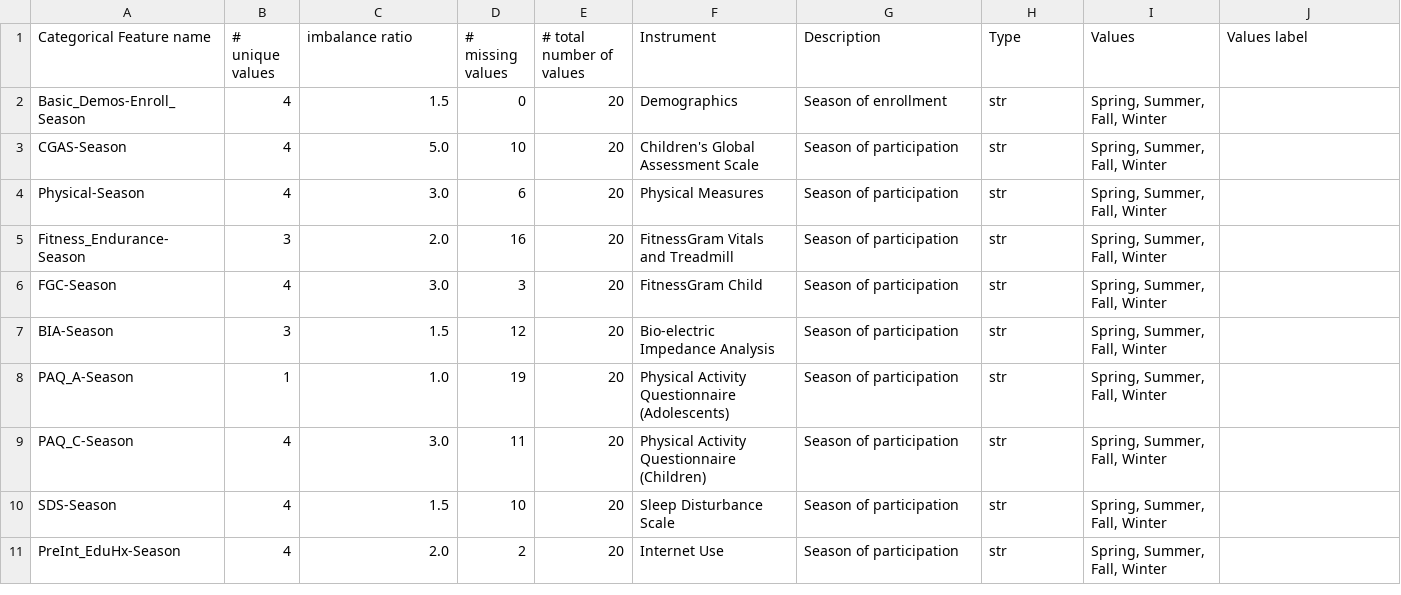
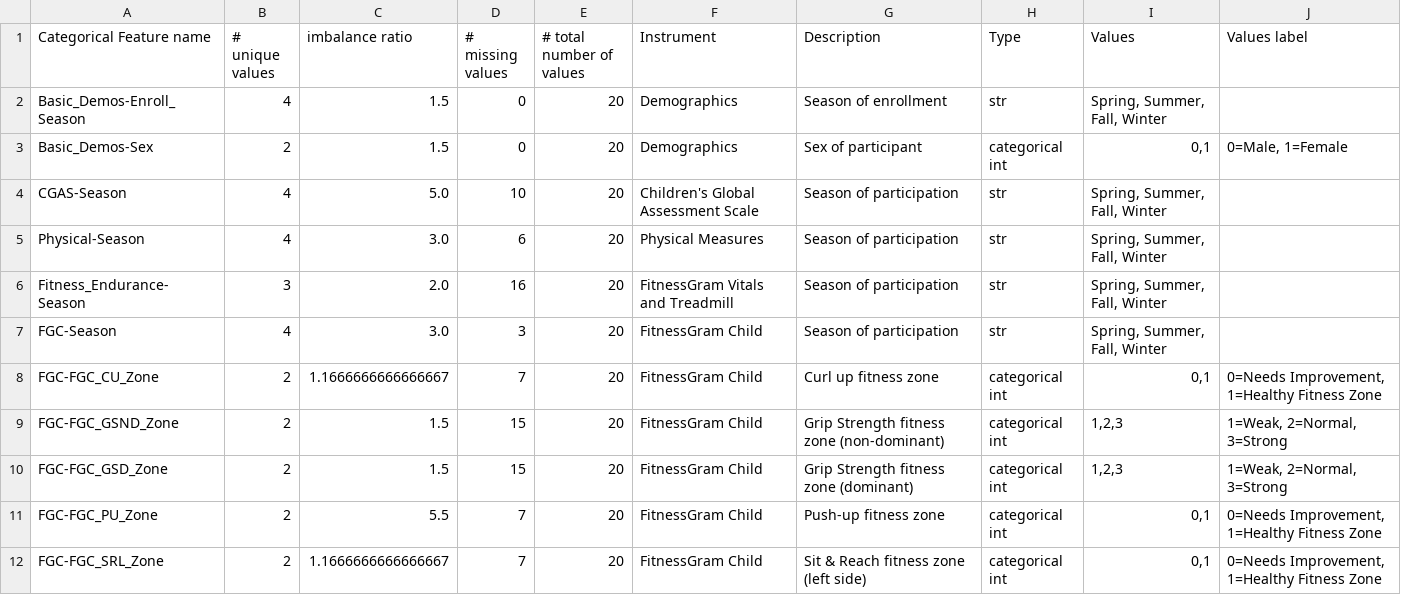
Before and after one commit to biocool/Kaggle_ProblematicInternetUse, a CSV file: Data/summerise_data/test.categorical_cols.summery.csv, drawn as a sheet; only a part is shown; the shorter side is filled out with more unchanged rows; the diff covers the shown part only.

```diff
--- a/Data/summerise_data/test.categorical_cols.summery.csv
+++ b/Data/summerise_data/test.categorical_cols.summery.csv
@@ -2,2 +2,3 @@ Categorical Feature name,# unique values,imbalance ratio,# missing values,# tota
 Basic_Demos-Enroll_Season,4,1.5,0,20,Demographics,Season of enrollment,str,"Spring, Summer, Fall, Winter",
+Basic_Demos-Sex,2,1.5,0,20,Demographics,Sex of participant,categorical int,"0,1","0=Male, 1=Female"
 CGAS-Season,4,5.0,10,20,Children's Global Assessment Scale,Season of participation,str,"Spring, Summer, Fall, Winter",
@@ -6 +7,6 @@ Fitness_Endurance-Season,3,2.0,16,20,FitnessGram Vitals and Treadmill,Season of
 FGC-Season,4,3.0,3,20,FitnessGram Child,Season of participation,str,"Spring, Summer, Fall, Winter",
+FGC-FGC_CU_Zone,2,1.1666666666666667,7,20,FitnessGram Child,Curl up fitness zone,categorical int,"0,1","0=Needs Improvement, 1=Healthy Fitness Zone"
+FGC-FGC_GSND_Zone,2,1.5,15,20,FitnessGram Child,Grip Strength fitness zone (non-dominant),categorical int,"1,2,3","1=Weak, 2=Normal, 3=Strong"
+FGC-FGC_GSD_Zone,2,1.5,15,20,FitnessGram Child,Grip Strength fitness zone (dominant),categorical int,"1,2,3","1=Weak, 2=Normal, 3=Strong"
+FGC-FGC_PU_Zone,2,5.5,7,20,FitnessGram Child,Push-up fitness zone,categorical int,"0,1","0=Needs Improvement, 1=Healthy Fitness Zone"
+FGC-FGC_SRL_Zone,2,1.1666666666666667,7,20,FitnessGram Child,Sit & Reach fitness zone (left side),categorical int,"0,1","0=Needs Improvement, 1=Healthy Fitness Zone"
```
Also changed, not shown: 5 added rows elsewhere in this file, Data/summerise_data/compare_train_test_feature_space.csv, Data/summerise_data/test.numerical_cols.summery.csv, 4 other files.
